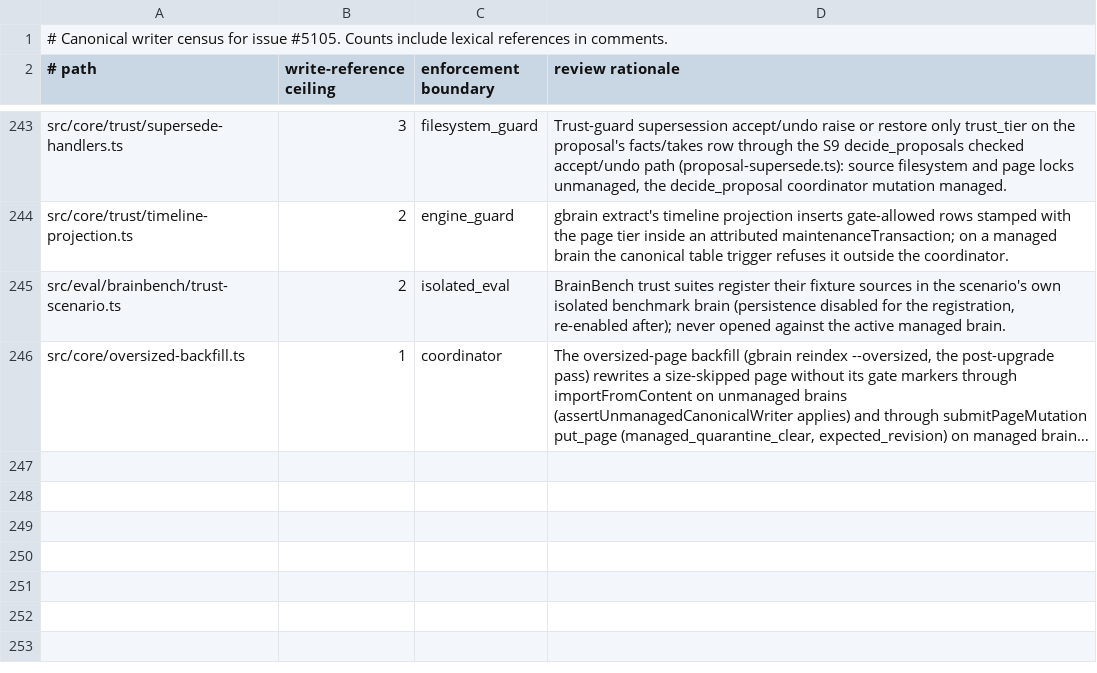
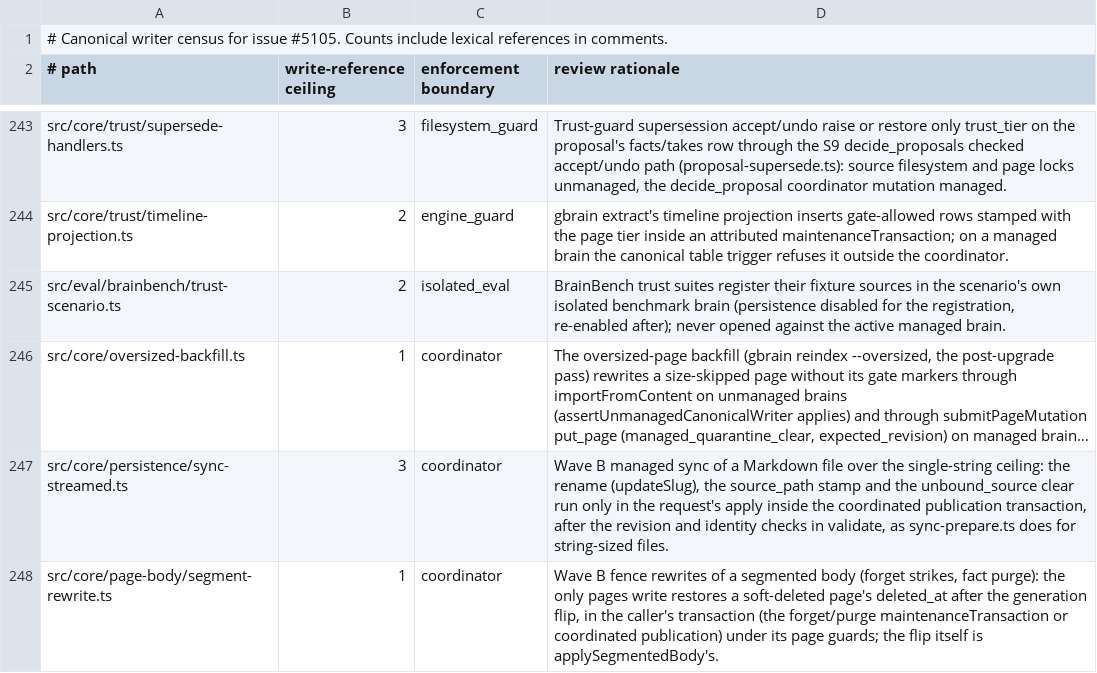
Before and after one commit to ActVox/gbrain, a TSV file: docs/architecture/canonical-writers.tsv, drawn as a sheet; only a part is shown, gaps mark what is left out; long unchanged cells end in …; the diff names each change by its address in the sheet, - before the commit and + after, or states it on an @@ line.

Commit message:
Wave B PR 2 integration: classify sync-streamed and segment-rewrite writers, regenerate flag registry and export-surface goldens
Co-authored-by: capy-ai[bot] <230910855+capy-ai[bot]@users.noreply.github.com>

```diff
--- a/docs/architecture/canonical-writers.tsv
+++ b/docs/architecture/canonical-writers.tsv
+row 247: src/core/persistence/sync-streamed.ts | 3 | coordinator | Wave B managed sync of a Markdown file over the single-string ceiling: the rename (updateSlug), the source_path stamp and the unbound_source clear run only in the request's apply inside the coordinated publication transaction, after the revision and identity checks in validate, as sync-prepare.ts does for string-sized files.
+row 248: src/core/page-body/segment-rewrite.ts | 1 | coordinator | Wave B fence rewrites of a segmented body (forget strikes, fact purge): the only pages write restores a soft-deleted page's deleted_at after the generation flip, in the caller's transaction (the forget/purge maintenanceTransaction or coordinated publication) under its page guards; the flip itself is applySegmentedBody's.
```
Also changed, not shown: 4 other files.
